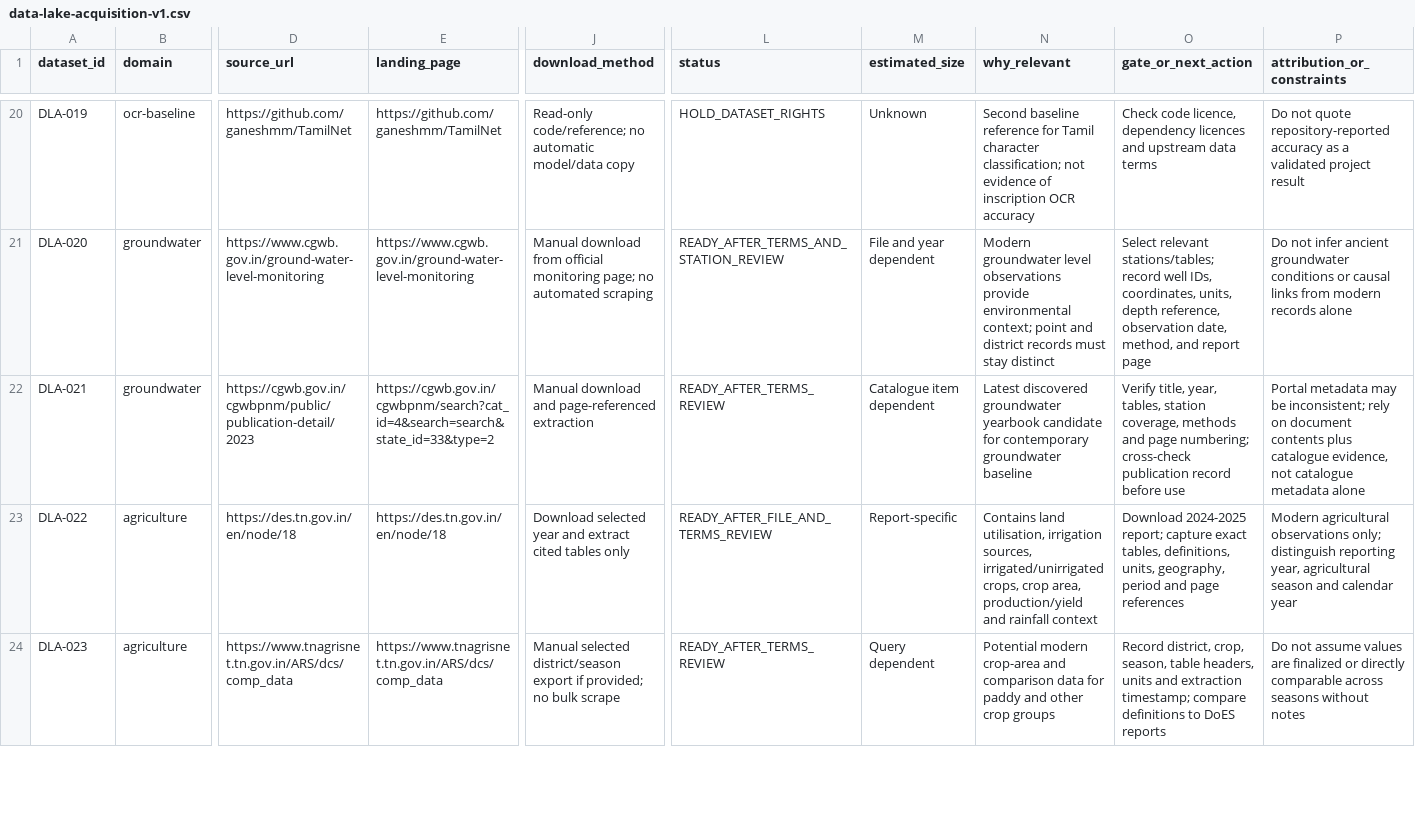
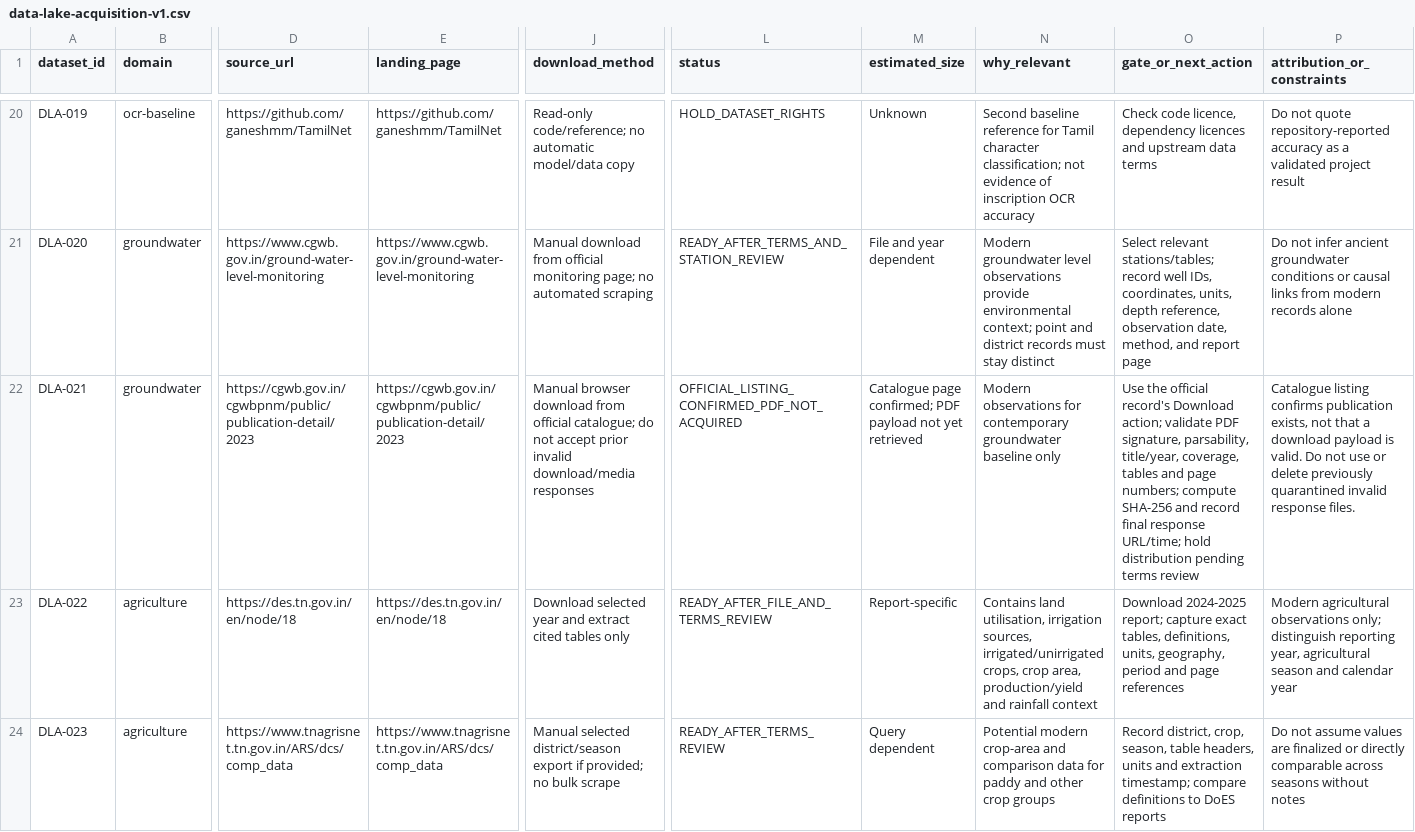
Before and after one commit to guruPrasath4707/Neer-Nilam, a CSV file: data/manifests/data-lake-acquisition-v1.csv, drawn as a sheet; only a part is shown, gaps mark what is left out; the diff names each change by its address in the sheet, - before the commit and + after, or states it on an @@ line.

Commit message:
data(manifest): mark CGWB listing confirmed but PDF unacquired

```diff
--- a/data/manifests/data-lake-acquisition-v1.csv
+++ b/data/manifests/data-lake-acquisition-v1.csv
-E22 (landing_page): https://cgwb.gov.in/cgwbpnm/search?cat_id=4&search=search&state_id=33&type=2
+E22 (landing_page): https://cgwb.gov.in/cgwbpnm/public/publication-detail/2023
-J22 (download_method): Manual download and page-referenced extraction
+J22 (download_method): Manual browser download from official catalogue; do not accept prior invalid download/media responses
-L22 (status): READY_AFTER_TERMS_REVIEW
+L22 (status): OFFICIAL_LISTING_CONFIRMED_PDF_NOT_ACQUIRED
-M22 (estimated_size): Catalogue item dependent
+M22 (estimated_size): Catalogue page confirmed; PDF payload not yet retrieved
-N22 (why_relevant): Latest discovered groundwater yearbook candidate for contemporary groundwater baseline
+N22 (why_relevant): Modern observations for contemporary groundwater baseline only
-O22 (gate_or_next_action): Verify title, year, tables, station coverage, methods and page numbering; cross-check publication record before use
+O22 (gate_or_next_action): Use the official record's Download action; validate PDF signature, parsability, title/year, coverage, tables and page numbers; compute SHA-256 and record final response URL/time; hold distribution pending terms review
-P22 (attribution_or_constraints): Portal metadata may be inconsistent; rely on document contents plus catalogue evidence, not catalogue metadata alone
+P22 (attribution_or_constraints): Catalogue listing confirms publication exists, not that a download payload is valid. Do not use or delete previously quarantined invalid response files.
```
